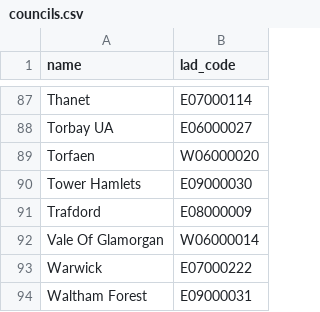
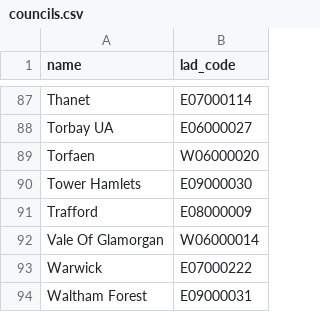
Before and after one commit to ONSdigital/aws-uploader, a CSV file: councils.csv, drawn as a sheet; only a part is shown, gaps mark what is left out.

Commit message:
fix: typo
refs: fix-trafford

```diff
--- a/councils.csv
+++ b/councils.csv
@@ -90,3 +90,3 @@
 "Tower Hamlets","E09000030"
-"Trafdord","E08000009"
+"Trafford","E08000009"
 "Vale Of Glamorgan","W06000014"
```
